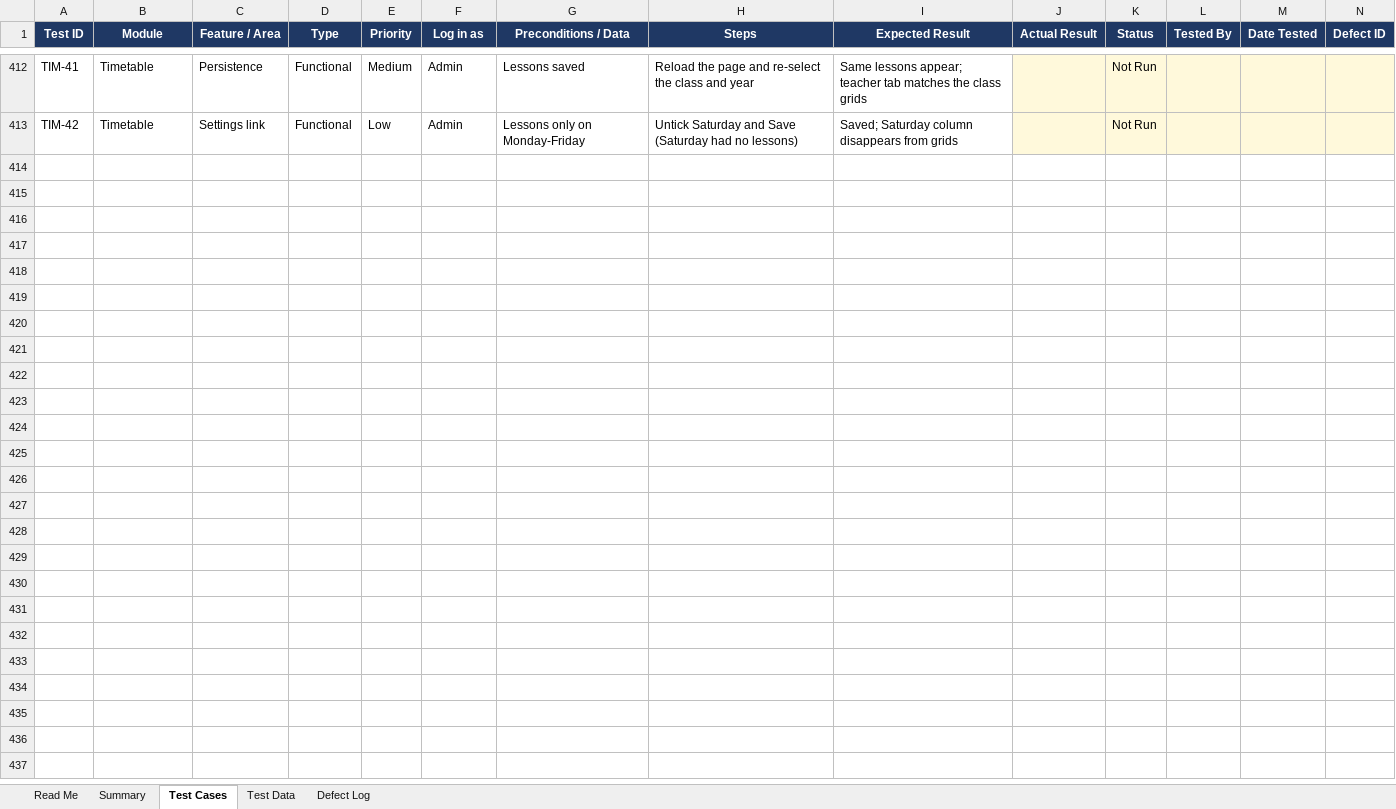
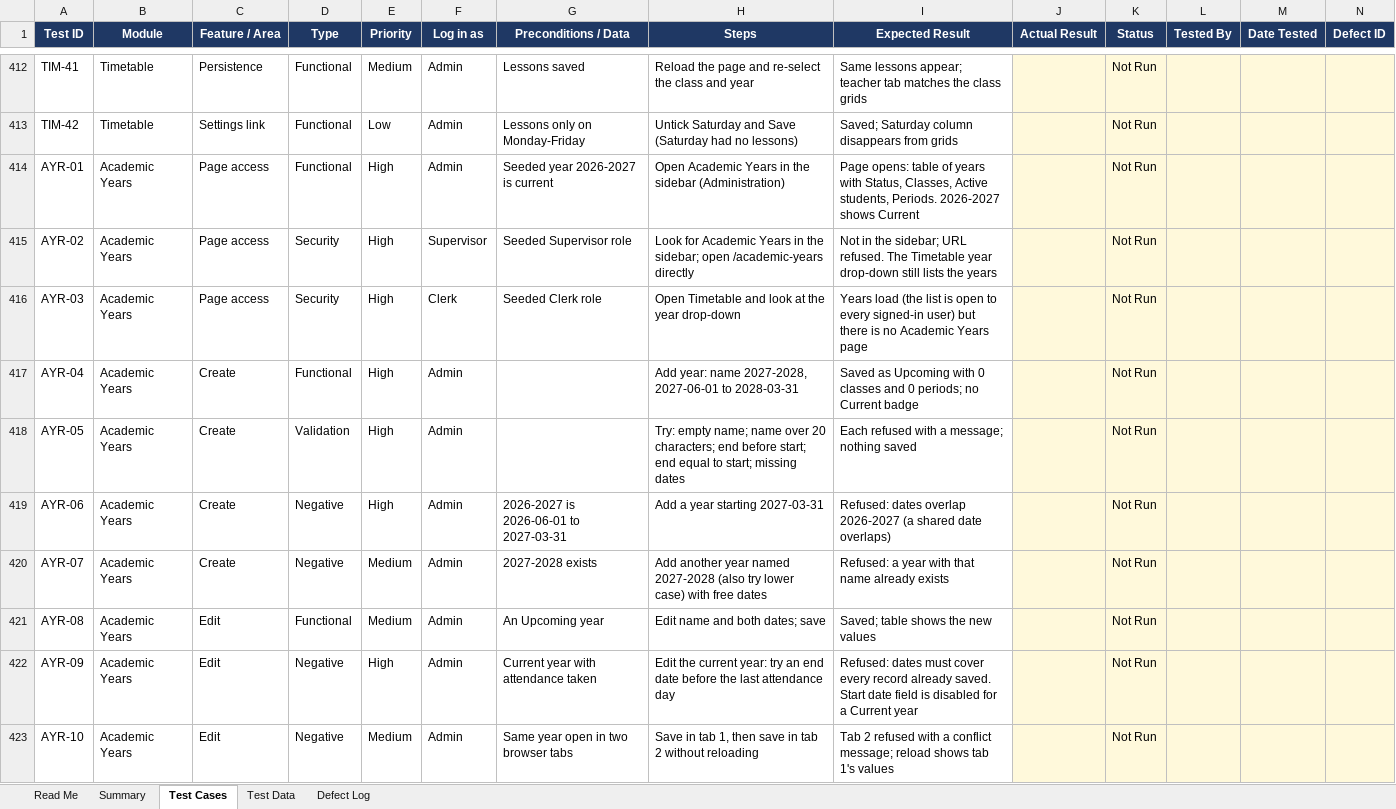
Before and after one commit to imadh01/school-management-system, an Excel workbook: docs/Eschool_Functional_Test_Plan.xlsx, sheet Test Cases, drawn as a sheet; only a part is shown, gaps mark what is left out; values as stored, in another font and other column widths than the file's, no borders; conditional formats not drawn; rows hold the shown columns only; the diff covers the shown part only; the diff names each change by its address in the sheet, - before the commit and + after, or states it on an @@ line.

Commit message:
configured Academic Years

```diff
--- a/docs/Eschool_Functional_Test_Plan.xlsx (sheet Test Cases)
+++ b/docs/Eschool_Functional_Test_Plan.xlsx (sheet Test Cases)
+row 414: AYR-01 | Academic Years | Page access | Functional | High | Admin | Seeded year 2026-2027 is current | Open Academic Years in the sidebar (Administration) | Page opens: table of years with Status, Classes, Active students, Periods. 2026-2027 shows Current |  | Not Run
+row 415: AYR-02 | Academic Years | Page access | Security | High | Supervisor | Seeded Supervisor role | Look for Academic Years in the sidebar; open /academic-years directly | Not in the sidebar; URL refused. The Timetable year drop-down still lists the years |  | Not Run
+row 416: AYR-03 | Academic Years | Page access | Security | High | Clerk | Seeded Clerk role | Open Timetable and look at the year drop-down | Years load (the list is open to every signed-in user) but there is no Academic Years page |  | Not Run
+row 417: AYR-04 | Academic Years | Create | Functional | High | Admin |  | Add year: name 2027-2028, 2027-06-01 to 2028-03-31 | Saved as Upcoming with 0 classes and 0 periods; no Current badge |  | Not Run
+row 418: AYR-05 | Academic Years | Create | Validation | High | Admin |  | Try: empty name; name over 20 characters; end before start; end equal to start; missing dates | Each refused with a message; nothing saved |  | Not Run
+row 419: AYR-06 | Academic Years | Create | Negative | High | Admin | 2026-2027 is 2026-06-01 to 2027-03-31 | Add a year starting 2027-03-31 | Refused: dates overlap 2026-2027 (a shared date overlaps) |  | Not Run
+row 420: AYR-07 | Academic Years | Create | Negative | Medium | Admin | 2027-2028 exists | Add another year named 2027-2028 (also try lower case) with free dates | Refused: a year with that name already exists |  | Not Run
+row 421: AYR-08 | Academic Years | Edit | Functional | Medium | Admin | An Upcoming year | Edit name and both dates; save | Saved; table shows the new values |  | Not Run
+row 422: AYR-09 | Academic Years | Edit | Negative | High | Admin | Current year with attendance taken | Edit the current year: try an end date before the last attendance day | Refused: dates must cover every record already saved. Start date field is disabled for a Current year |  | Not Run
+row 423: AYR-10 | Academic Years | Edit | Negative | Medium | Admin | Same year open in two browser tabs | Save in tab 1, then save in tab 2 without reloading | Tab 2 refused with a conflict message; reload shows tab 1's values |  | Not Run
```
Also changed, not shown: 18 added rows elsewhere in this sheet, sheet Summary, sheet Test Data, sheet Read Me, 20 other files.
